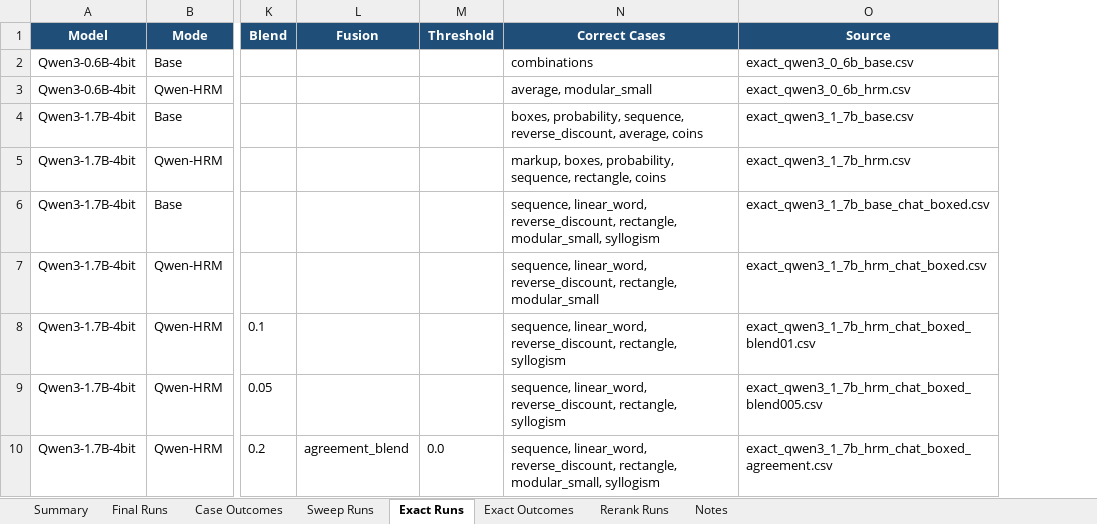
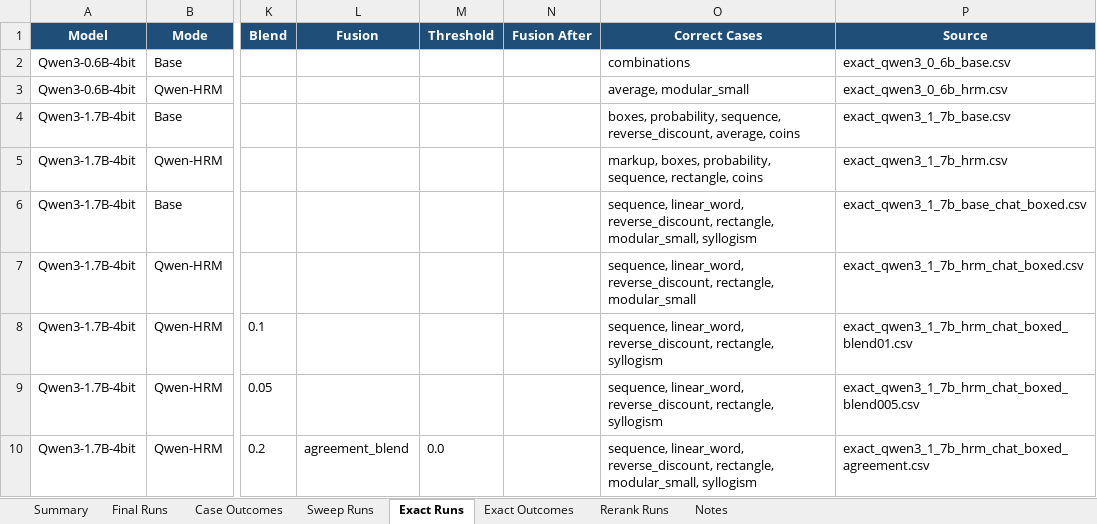
Before and after one commit to Aryagm/HRM-Text, an Excel workbook: outputs/qwen_hrm_metrics/qwen_hrm_conversion_metrics.xlsx, sheet Exact Runs, drawn as a sheet; only a part is shown, gaps mark what is left out; values as stored, in another font and other column widths than the file's, no borders; the diff covers the shown part only; the diff names each change by its address in the sheet, - before the commit and + after, or states it on an @@ line.

Commit message:
Add delayed Qwen fusion scheduling

```diff
--- a/outputs/qwen_hrm_metrics/qwen_hrm_conversion_metrics.xlsx (sheet Exact Runs)
+++ b/outputs/qwen_hrm_metrics/qwen_hrm_conversion_metrics.xlsx (sheet Exact Runs)
+column N (Fusion After), empty
```
Also changed, not shown: 2 added rows elsewhere in this sheet, sheet Exact Outcomes, sheet Summary, sheet Notes, 6 other files.
